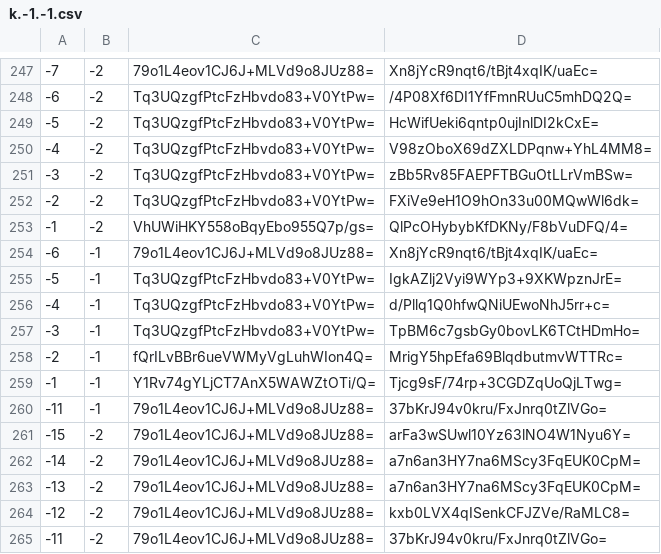
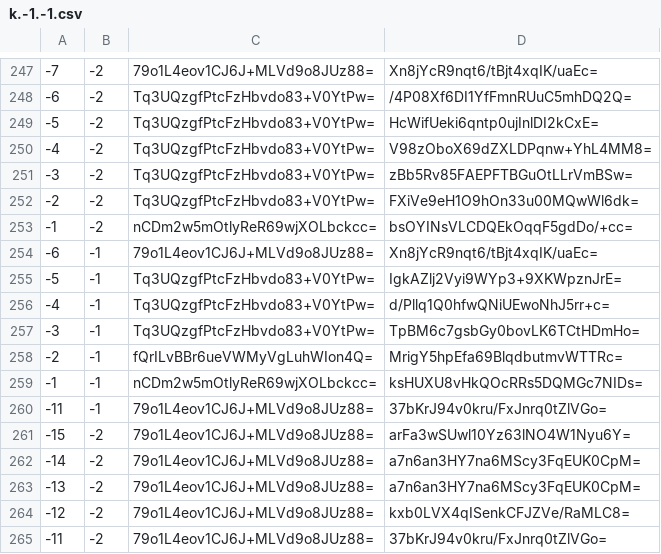
Before and after one commit to counterfitninja/chilled-overworld, a CSV file: tiles/zoom.-1/metadata/k.-1.-1.csv, drawn as a sheet; only a part is shown, gaps mark what is left out.

```diff
--- a/tiles/zoom.-1/metadata/k.-1.-1.csv
+++ b/tiles/zoom.-1/metadata/k.-1.-1.csv
@@ -252,3 +252,3 @@
 -2,-2,Tq3UQzgfPtcFzHbvdo83+V0YtPw=,FXiVe9eH1O9hOn33u00MQwWl6dk=
--1,-2,VhUWiHKY558oBqyEbo955Q7p/gs=,QlPcOHybybKfDKNy/F8bVuDFQ/4=
+-1,-2,nCDm2w5mOtlyReR69wjXOLbckcc=,bsOYINsVLCDQEkOqqF5gdDo/+cc=
 -6,-1,79o1L4eov1CJ6J+MLVd9o8JUz88=,Xn8jYcR9nqt6/tBjt4xqIK/uaEc=
@@ -258,3 +258,3 @@
 -2,-1,fQrILvBBr6ueVWMyVgLuhWIon4Q=,MrigY5hpEfa69BlqdbutmvWTTRc=
--1,-1,Y1Rv74gYLjCT7AnX5WAWZtOTi/Q=,Tjcg9sF/74rp+3CGDZqUoQjLTwg=
+-1,-1,nCDm2w5mOtlyReR69wjXOLbckcc=,ksHUXU8vHkQOcRRs5DQMGc7NIDs=
 -11,-1,79o1L4eov1CJ6J+MLVd9o8JUz88=,37bKrJ94v0kru/FxJnrq0tZlVGo=
```
Also changed, not shown: tiles/zoom.-1/metadata/k.-1.0.csv, tiles/zoom.-1/metadata/k.0.-1.csv, 40 other files.
